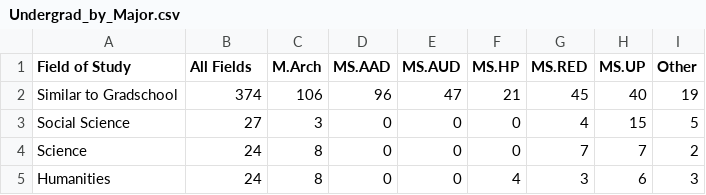
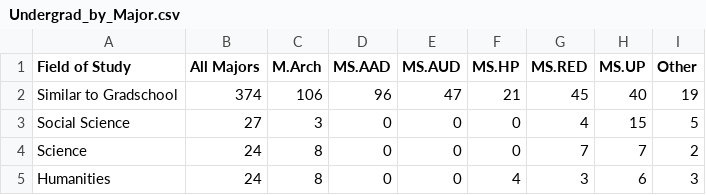
Before and after one commit to juanfrans/GSAPP-AP, a CSV file: data/Undergrad_by_Major.csv, drawn as a sheet.

```diff
--- a/data/Undergrad_by_Major.csv
+++ b/data/Undergrad_by_Major.csv
@@ -1,2 +1,2 @@
-Field of Study,All Fields,M.Arch,MS.AAD,MS.AUD,MS.HP,MS.RED,MS.UP,Other
+Field of Study,All Majors,M.Arch,MS.AAD,MS.AUD,MS.HP,MS.RED,MS.UP,Other
 Similar to Gradschool,374,106,96,47,21,45,40,19
```
Also changed, not shown: 5 other files.
